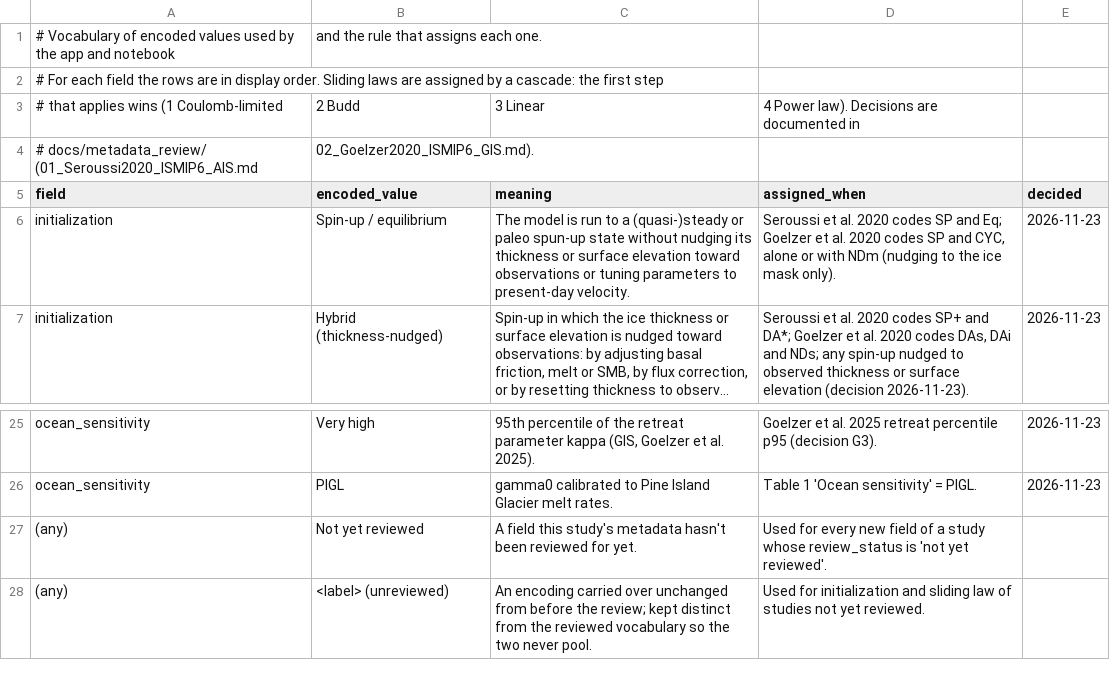
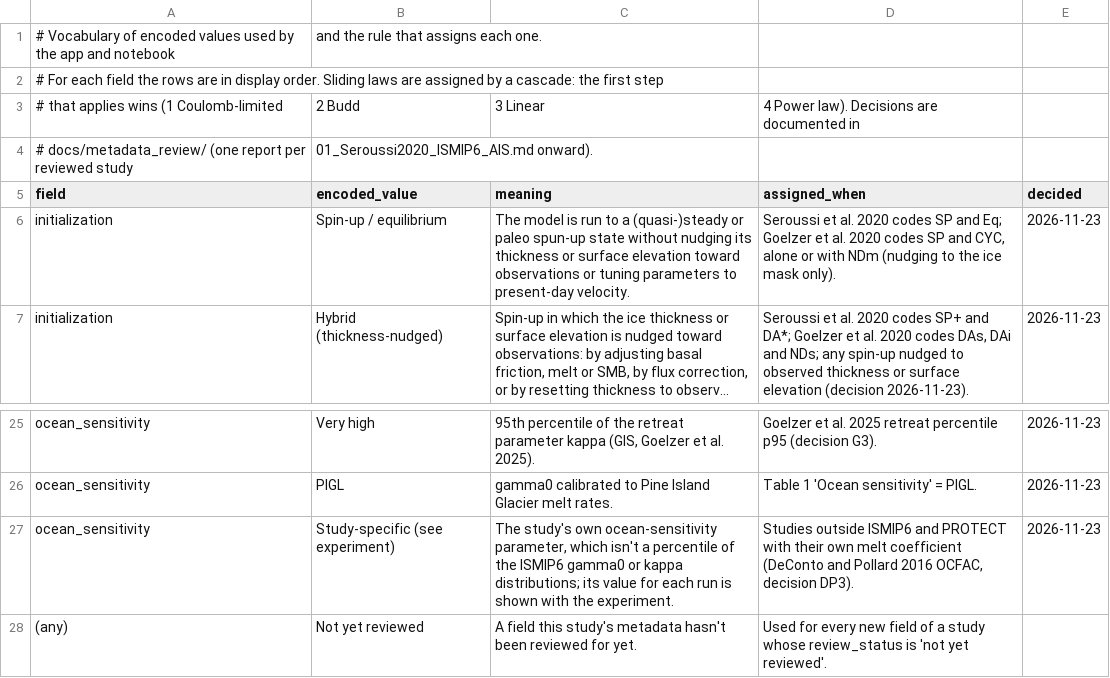
Before and after one commit to tbartholomaus/ice_sheet_simulation_explorer, a CSV file: dash_app/metadata/encoding_rules.csv, drawn as a sheet; only a part is shown, gaps mark what is left out; the shorter side is filled out with more unchanged rows; long unchanged cells end in ….

```diff
--- a/dash_app/metadata/encoding_rules.csv
+++ b/dash_app/metadata/encoding_rules.csv
@@ -3,3 +3,3 @@
 # that applies wins (1 Coulomb-limited, 2 Budd, 3 Linear, 4 Power law). Decisions are documented in
-# docs/metadata_review/ (01_Seroussi2020_ISMIP6_AIS.md, 02_Goelzer2020_ISMIP6_GIS.md).
+# docs/metadata_review/ (one report per reviewed study, 01_Seroussi2020_ISMIP6_AIS.md onward).
 field,encoded_value,meaning,assigned_when,decided
@@ -26,2 +26,3 @@ ocean_sensitivity,Very high,"95th percentile of the retreat parameter kappa (GIS
 ocean_sensitivity,PIGL,gamma0 calibrated to Pine Island Glacier melt rates.,Table 1 'Ocean sensitivity' = PIGL.,2026-11-23
+ocean_sensitivity,Study-specific (see experiment),"The study's own ocean-sensitivity parameter, which isn't a percentile of the ISMIP6 gamma0 or kappa distributions; its value for each run is shown with the experiment.","Studies outside ISMIP6 and PROTECT with their own melt coefficient (DeConto and Pollard 2016 OCFAC, decision DP3).",2026-11-23
 (any),Not yet reviewed,A field this study's metadata hasn't been reviewed for yet.,Used for every new field of a study whose review_status is 'not yet reviewed'.,
```
Also changed, not shown: dash_app/metadata/DeConto2016_models.csv, dash_app/metadata/experiment_columns.csv, 7 other files.
